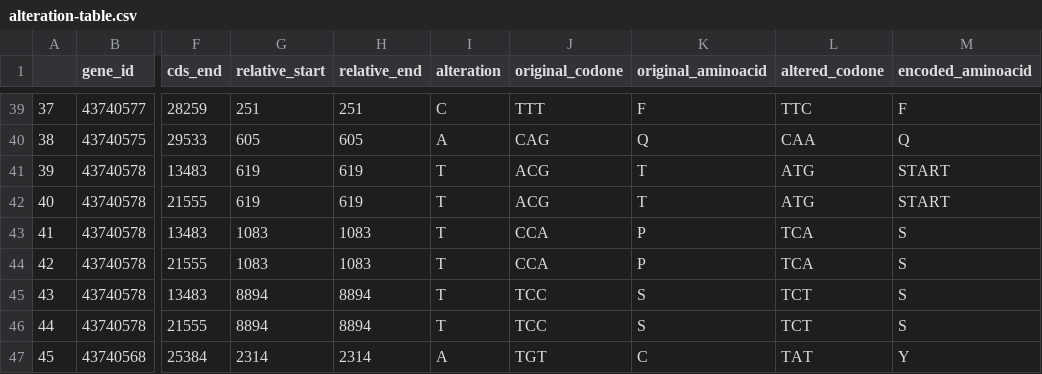
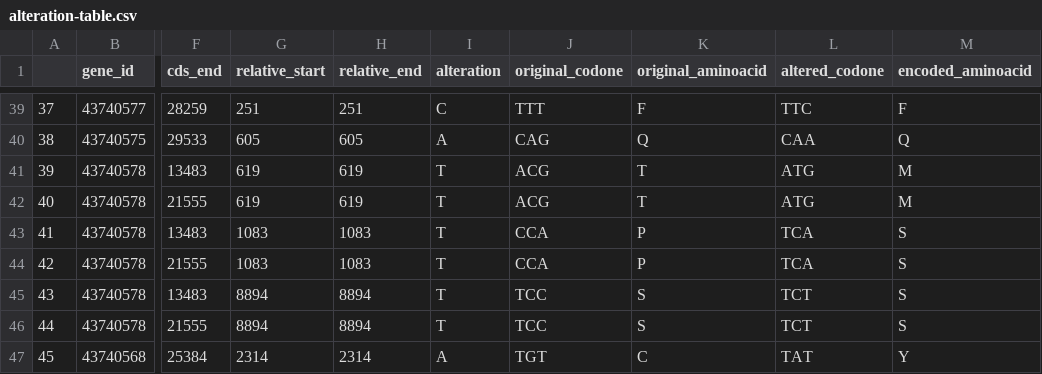
Before and after one commit to dvdmarchetti/bioscience-alignment-parser, a CSV file: project-2/output/alteration-table.csv, drawn as a sheet; only a part is shown, gaps mark what is left out; the diff names each change by its address in the sheet, - before the commit and + after, or states it on an @@ line.

```diff
--- a/project-2/output/alteration-table.csv
+++ b/project-2/output/alteration-table.csv
-M41:M42 (encoded_aminoacid): START
+M41:M42 (encoded_aminoacid): M
```
Also changed, not shown: 5 other files.
